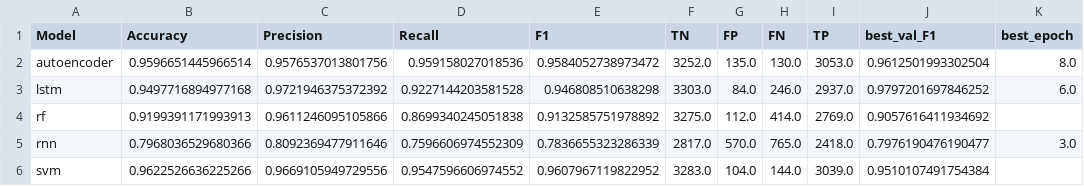
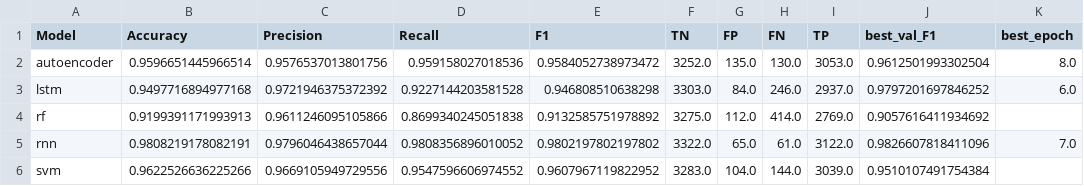
Before and after one commit to Matt-Muscedere/Machine-Learning-Methods-for-Automated-Fake-News-Detection, a CSV file: results/combined_kaggle_isot/final_summary.csv, drawn as a sheet.

Commit message:
Updated RNN Results for Kaggle_ISOT

```diff
--- a/results/combined_kaggle_isot/final_summary.csv
+++ b/results/combined_kaggle_isot/final_summary.csv
@@ -4,3 +4,3 @@ lstm,0.9497716894977168,0.9721946375372392,0.9227144203581528,0.946808510638298,
 rf,0.9199391171993913,0.9611246095105866,0.8699340245051838,0.9132585751978892,3275.0,112.0,414.0,2769.0,0.9057616411934692,
-rnn,0.7968036529680366,0.8092369477911646,0.7596606974552309,0.7836655323286339,2817.0,570.0,765.0,2418.0,0.7976190476190477,3.0
+rnn,0.9808219178082191,0.9796046438657044,0.9808356896010052,0.9802197802197802,3322.0,65.0,61.0,3122.0,0.9826607818411096,7.0
 svm,0.9622526636225266,0.9669105949729556,0.9547596606974552,0.9607967119822952,3283.0,104.0,144.0,3039.0,0.9510107491754384,
```
Also changed, not shown: results/combined_kaggle_isot/rnn/trials.csv, 5 other files.
